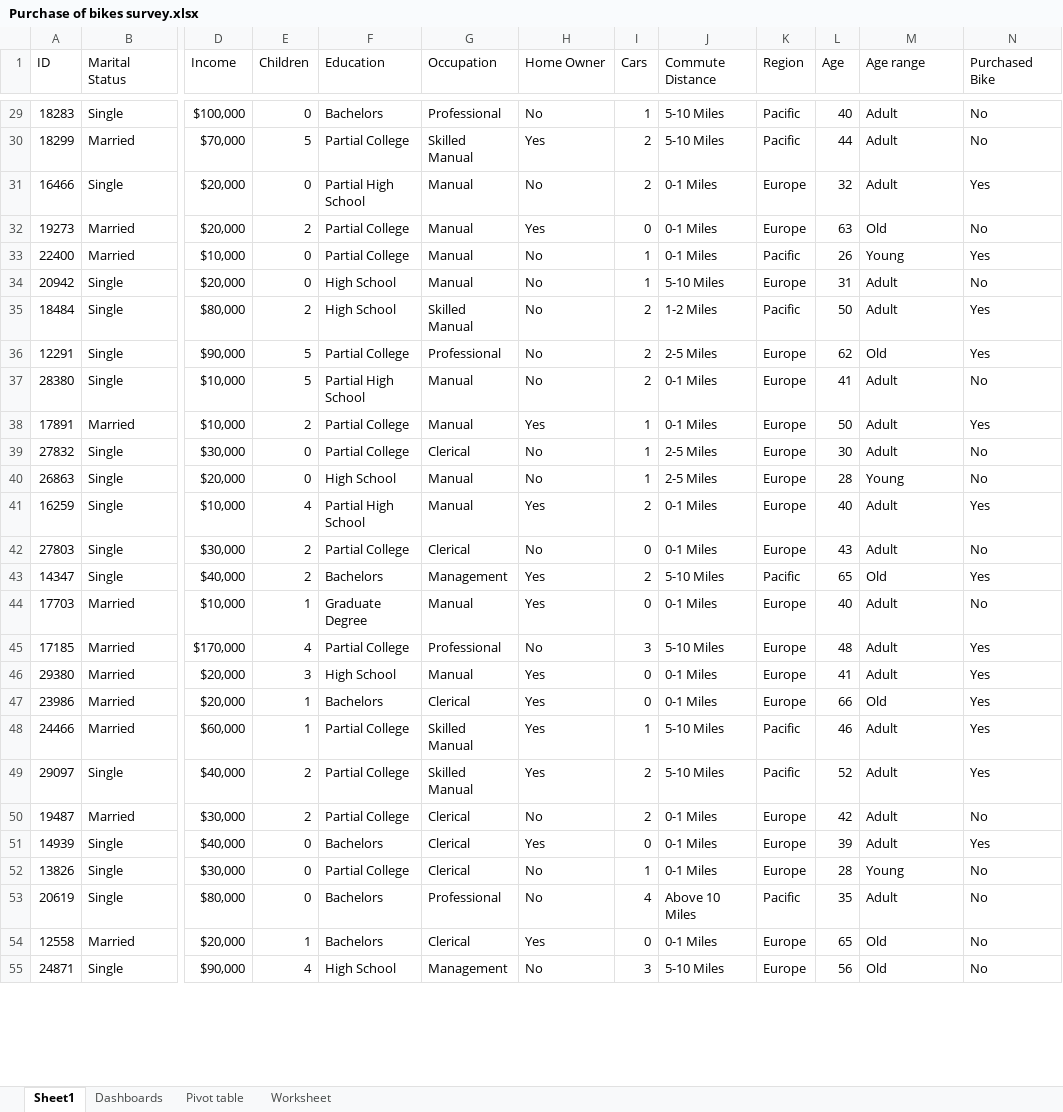
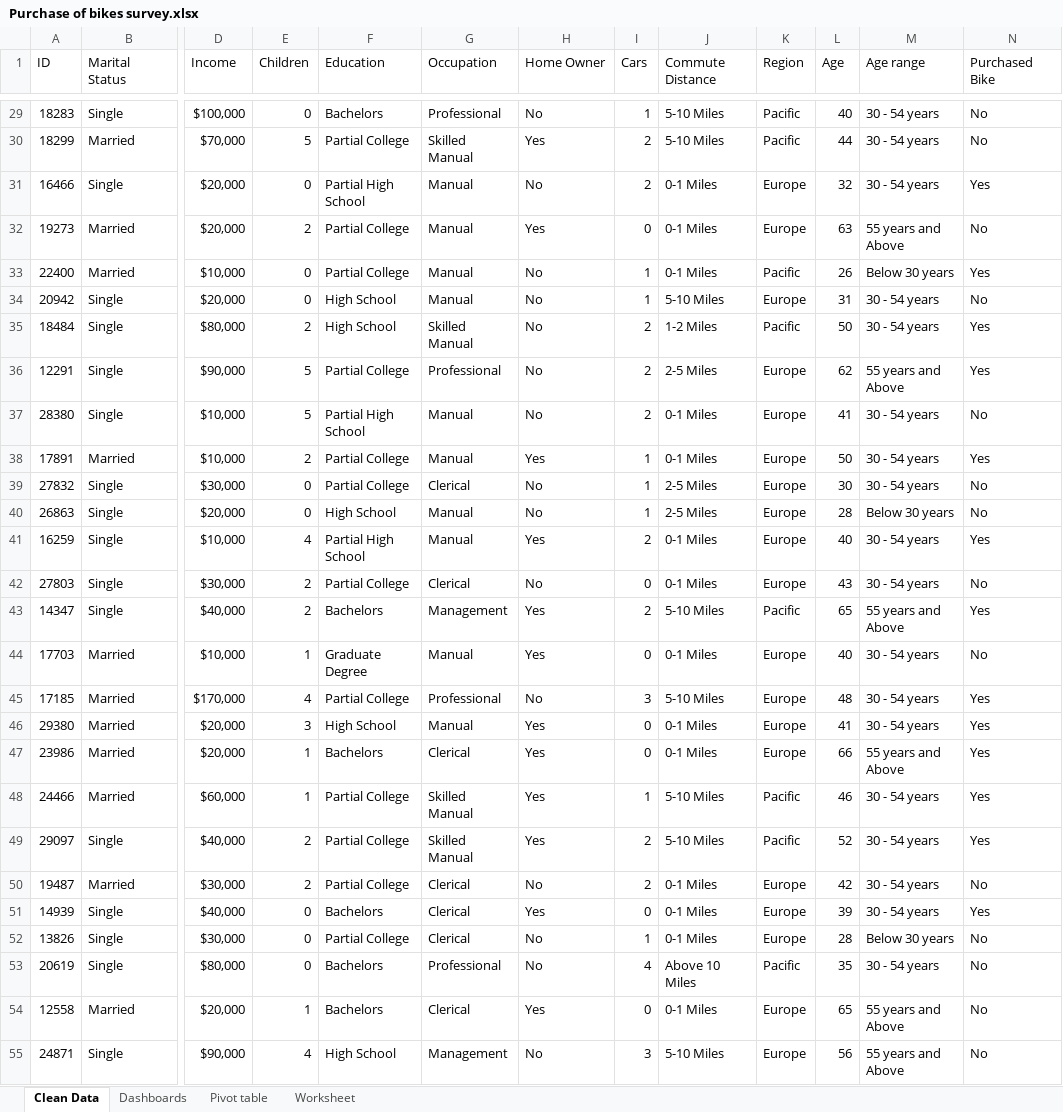
Before and after one commit to Ahdemik/Excel-Reports, an Excel workbook: Purchase of bikes survey.xlsx, sheet Clean Data, drawn as a sheet; only a part is shown, gaps mark what is left out; values as stored, in another font and other column widths than the file's, no borders; the diff covers the shown part only; the diff names each change by its address in the sheet, - before the commit and + after, or states it on an @@ line.

```diff
--- a/Purchase of bikes survey.xlsx (sheet Clean Data)
+++ b/Purchase of bikes survey.xlsx (sheet Clean Data)
-sheet tab: Sheet1
+sheet tab: Clean Data
-M29:M31 (Age range): Adult
+M29:M31 (Age range): 30 - 54 years
-M32 (Age range): Old
+M32 (Age range): 55 years and Above
-M33 (Age range): Young
+M33 (Age range): Below 30 years
-M34:M35 (Age range): Adult
+M34:M35 (Age range): 30 - 54 years
-M36 (Age range): Old
+M36 (Age range): 55 years and Above
-M37:M39 (Age range): Adult
+M37:M39 (Age range): 30 - 54 years
-M40 (Age range): Young
+M40 (Age range): Below 30 years
-M41:M42 (Age range): Adult
+M41:M42 (Age range): 30 - 54 years
-M43 (Age range): Old
+M43 (Age range): 55 years and Above
-M44:M46 (Age range): Adult
+M44:M46 (Age range): 30 - 54 years
-M47 (Age range): Old
+M47 (Age range): 55 years and Above
-M48:M51 (Age range): Adult
+M48:M51 (Age range): 30 - 54 years
-M52 (Age range): Young
+M52 (Age range): Below 30 years
-M53 (Age range): Adult
+M53 (Age range): 30 - 54 years
-M54:M55 (Age range): Old
+M54:M55 (Age range): 55 years and Above
```
Also changed, not shown: 973 edited cells elsewhere in this sheet, sheet Pivot table, sheet Dashboards, charts or pictures, Student performance survey.xlsx.
